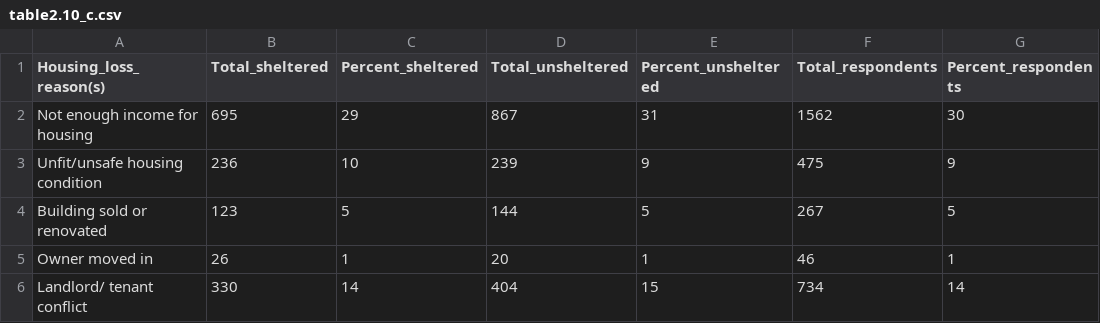
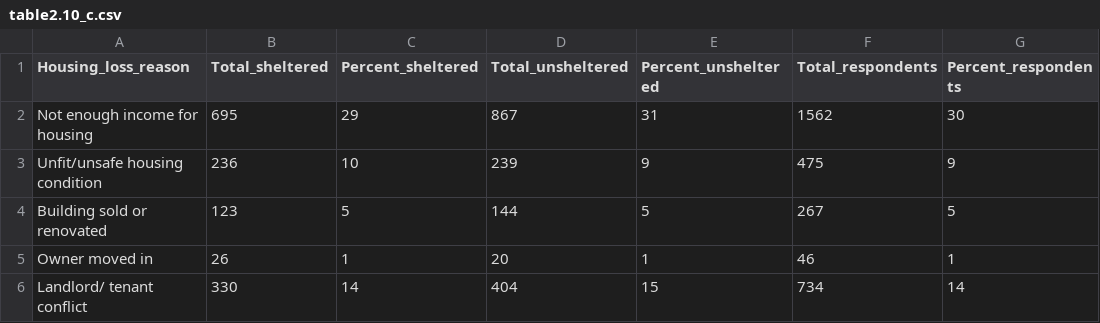
Before and after one commit to Saheba-T/BC_Homeless_Counts, a CSV file: data/clean_data/table2.10_c.csv, drawn as a sheet; only a part is shown.

```diff
--- a/data/clean_data/table2.10_c.csv
+++ b/data/clean_data/table2.10_c.csv
@@ -1,2 +1,2 @@
-Housing_loss_reason(s),Total_sheltered,Percent_sheltered,Total_unsheltered,Percent_unsheltered,Total_respondents,Percent_respondents
+Housing_loss_reason,Total_sheltered,Percent_sheltered,Total_unsheltered,Percent_unsheltered,Total_respondents,Percent_respondents
 Not enough income for housing,695,29,867,31,1562,30
```
Also changed, not shown: data/clean_data/table2.11_c.csv, data/clean_data/table2.2_c.csv, 6 other files.
